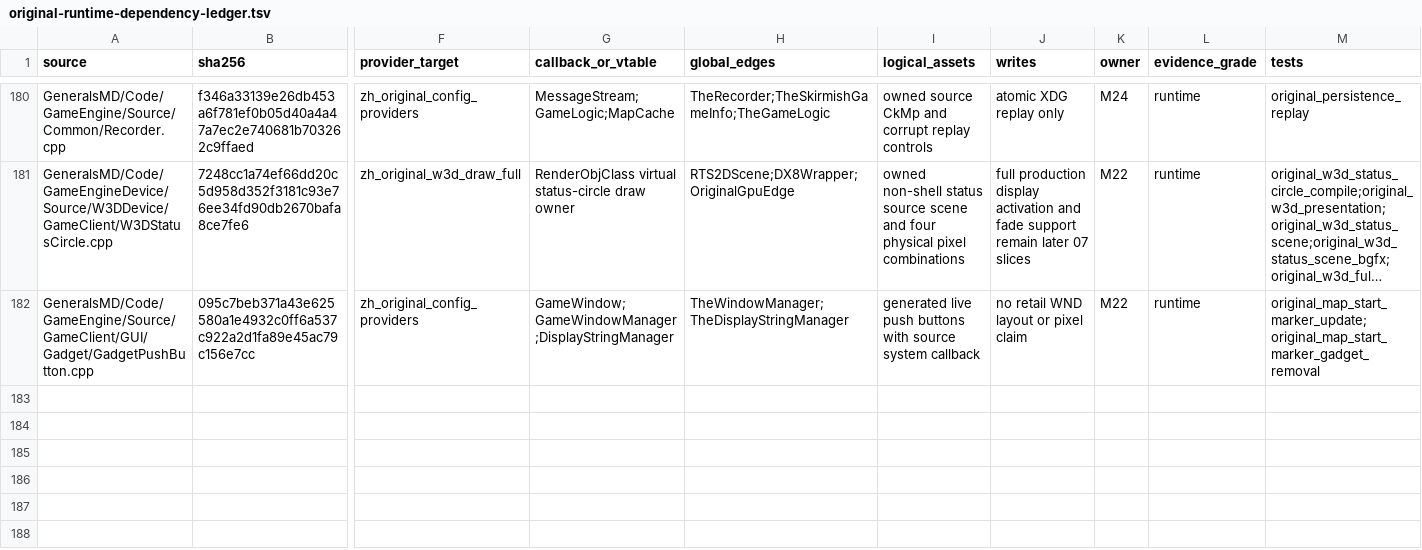
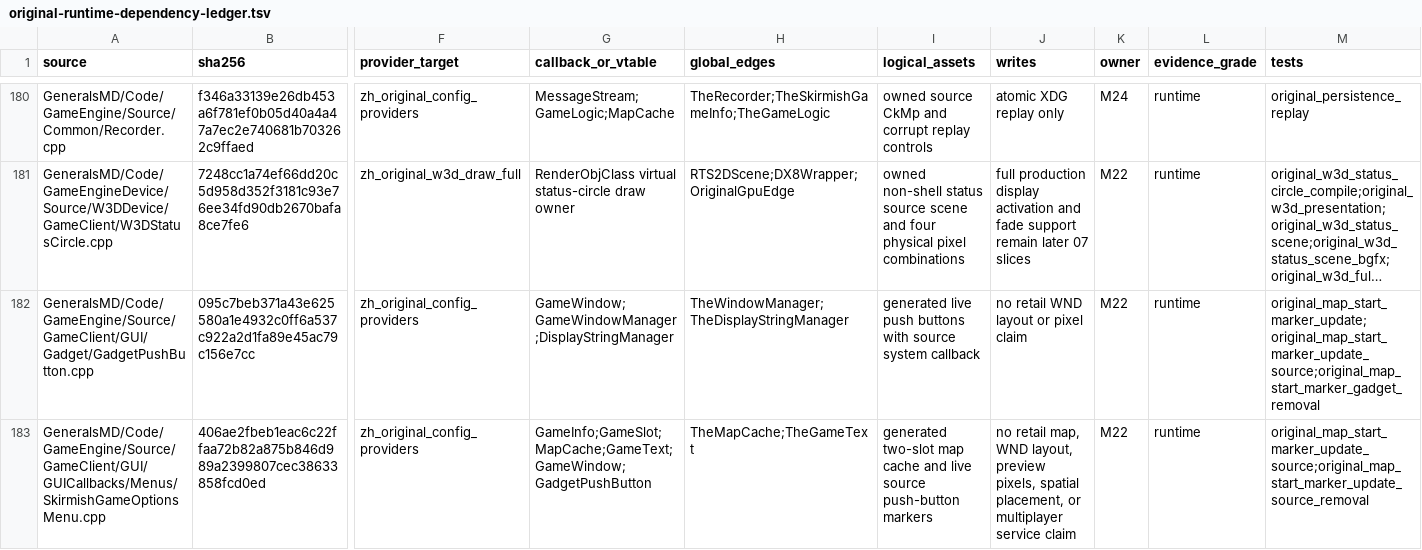
Before and after one commit to mrworf/CnC_Generals_Zero_Hour, a TSV file: docs/original-runtime-dependency-ledger.tsv, drawn as a sheet; only a part is shown, gaps mark what is left out; long unchanged cells end in …; rows hold the shown columns only; the diff names each change by its address in the sheet, - before the commit and + after, or states it on an @@ line.

Commit message:
delivery: M22 08E1C0B2B1B start marker update

```diff
--- a/docs/original-runtime-dependency-ledger.tsv
+++ b/docs/original-runtime-dependency-ledger.tsv
-M182 (tests): original_map_start_marker_update;original_map_start_marker_gadget_removal
+M182 (tests): original_map_start_marker_update;original_map_start_marker_update_source;original_map_start_marker_gadget_removal
+row 183: GeneralsMD/Code/GameEngine/Source/GameClient/GUI/GUICallbacks/Menus/SkirmishGameOptionsMenu.cpp | 406ae2fbeb1eac6c22ffaa72b82a875b846d989a2399807cec38633858fcd0ed | zh_original_config_providers | GameInfo;GameSlot;MapCache;GameText;GameWindow;GadgetPushButton | TheMapCache;TheGameText | generated two-slot map cache and live source push-button markers | no retail map, WND layout, preview pixels, spatial placement, or multiplayer service claim | M22 | runtime | original_map_start_marker_update_source;original_map_start_marker_update_source_removal
```
Also changed, not shown: 4 other files.
